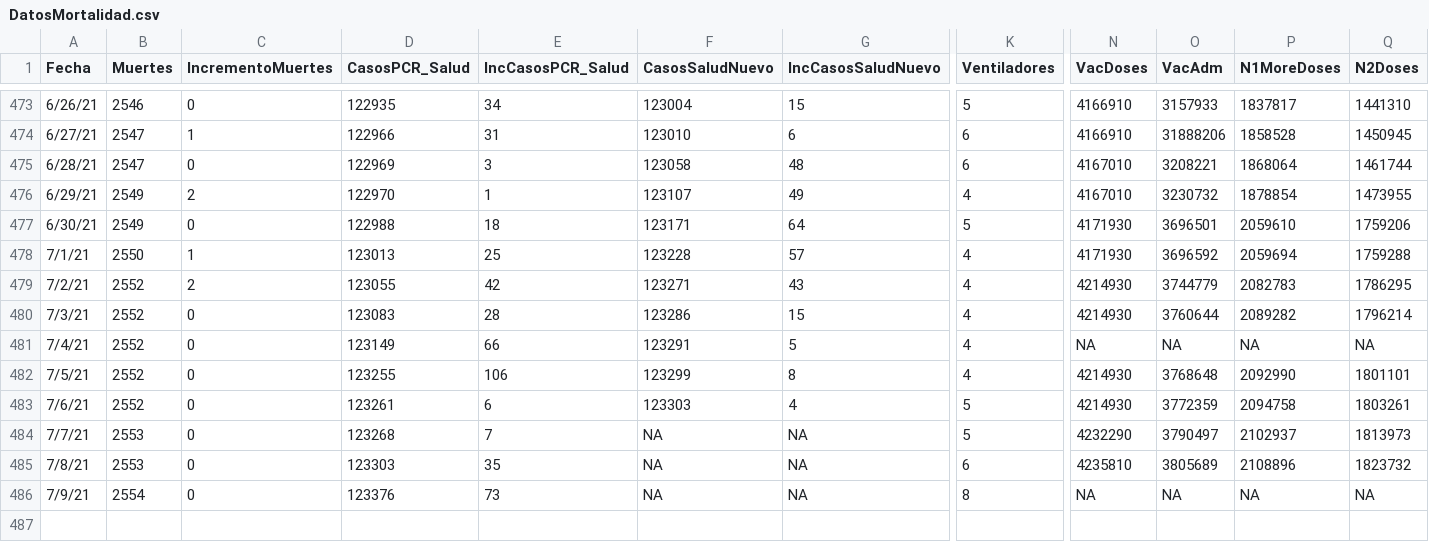
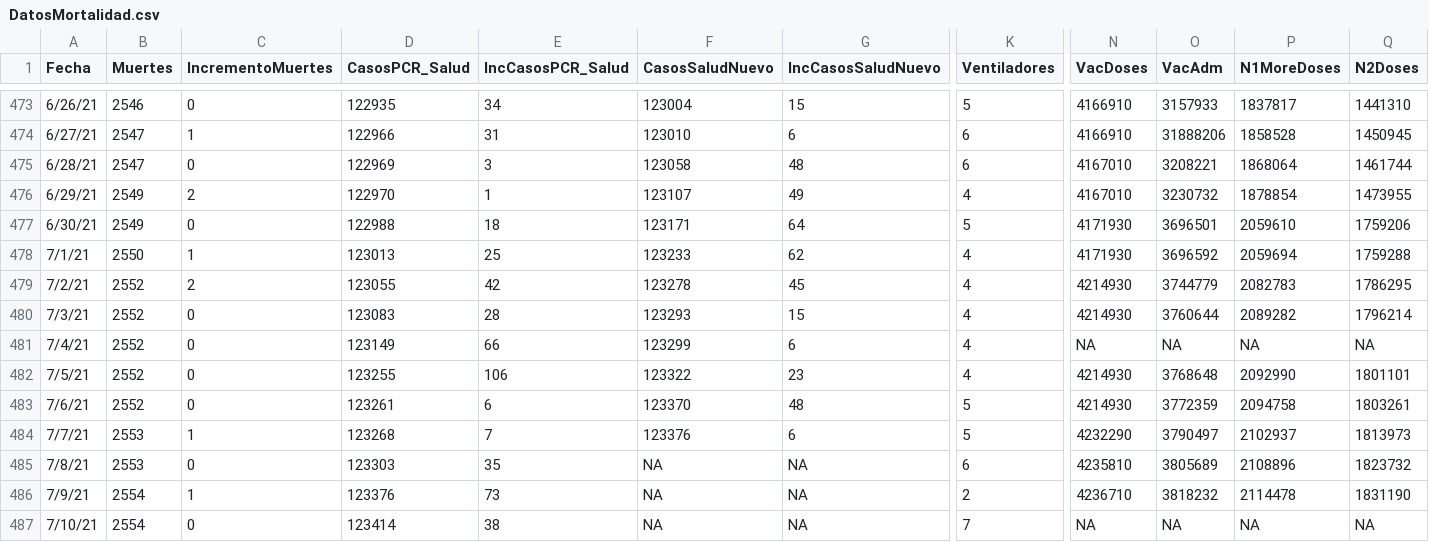
Before and after one commit to rafalab/pr-covid, a CSV file: dashboard/data/DatosMortalidad.csv, drawn as a sheet; only a part is shown, gaps mark what is left out; rows hold the shown columns only; the diff names each change by its address in the sheet, - before the commit and + after, or states it on an @@ line.

Commit message:
Actualizando datos de muertes, hospitalizaciones y vacunas

```diff
--- a/dashboard/data/DatosMortalidad.csv
+++ b/dashboard/data/DatosMortalidad.csv
-F478 (CasosSaludNuevo): 123228
+F478 (CasosSaludNuevo): 123233
-G478 (IncCasosSaludNuevo): 57
+G478 (IncCasosSaludNuevo): 62
-F479 (CasosSaludNuevo): 123271
+F479 (CasosSaludNuevo): 123278
-G479 (IncCasosSaludNuevo): 43
+G479 (IncCasosSaludNuevo): 45
-F480 (CasosSaludNuevo): 123286
+F480 (CasosSaludNuevo): 123293
-F481 (CasosSaludNuevo): 123291
+F481 (CasosSaludNuevo): 123299
-G481 (IncCasosSaludNuevo): 5
+G481 (IncCasosSaludNuevo): 6
-F482 (CasosSaludNuevo): 123299
+F482 (CasosSaludNuevo): 123322
-G482 (IncCasosSaludNuevo): 8
+G482 (IncCasosSaludNuevo): 23
-F483 (CasosSaludNuevo): 123303
+F483 (CasosSaludNuevo): 123370
-G483 (IncCasosSaludNuevo): 4
+G483 (IncCasosSaludNuevo): 48
-C484 (IncrementoMuertes): 0
+C484 (IncrementoMuertes): 1
-F484 (CasosSaludNuevo): NA
+F484 (CasosSaludNuevo): 123376
-G484 (IncCasosSaludNuevo): NA
+G484 (IncCasosSaludNuevo): 6
-C486 (IncrementoMuertes): 0
+C486 (IncrementoMuertes): 1
-K486 (Ventiladores): 8
+K486 (Ventiladores): 2
-N486 (VacDoses): NA
+N486 (VacDoses): 4236710
-O486 (VacAdm): NA
+O486 (VacAdm): 3818232
-P486 (N1MoreDoses): NA
+P486 (N1MoreDoses): 2114478
-Q486 (N2Doses): NA
+Q486 (N2Doses): 1831190
+row 487: 7/10/21 | 2554 | 0 | 123414 | 38 | NA | NA | 7 | NA | NA | NA | NA
```
